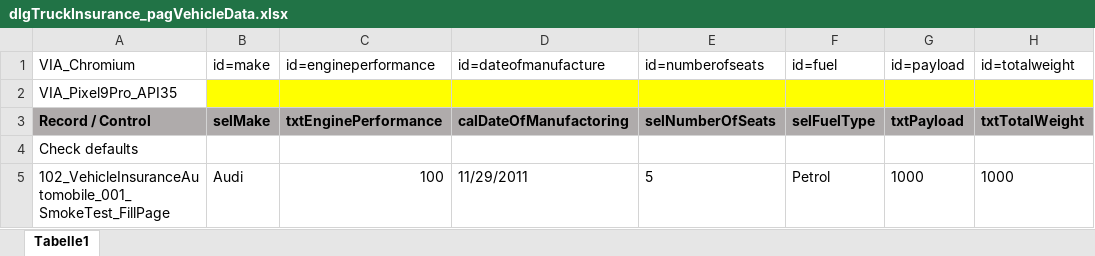
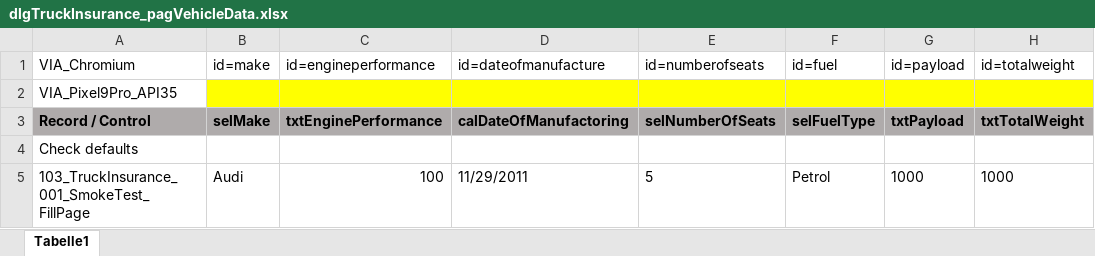
Before and after one commit to fargus68/OnTop, an Excel workbook: Data/Pages/dlgTruckInsurance_pagVehicleData.xlsx, sheet Tabelle1, drawn as a sheet; only a part is shown; values as stored, in another font and other column widths than the file's, no borders; charts and pictures not drawn; the diff names each change by its address in the sheet, - before the commit and + after, or states it on an @@ line.

```diff
--- a/Data/Pages/dlgTruckInsurance_pagVehicleData.xlsx (sheet Tabelle1)
+++ b/Data/Pages/dlgTruckInsurance_pagVehicleData.xlsx (sheet Tabelle1)
-A5: 102_VehicleInsuranceAutomobile_001_SmokeTest_FillPage
+A5: 103_TruckInsurance_001_SmokeTest_FillPage
```
Also changed, not shown: charts or pictures, Data/Dialogs/dlgTruckInsurance.xlsx, Data/Flows/floVehicleInsurance.xlsx, 10 other files.
